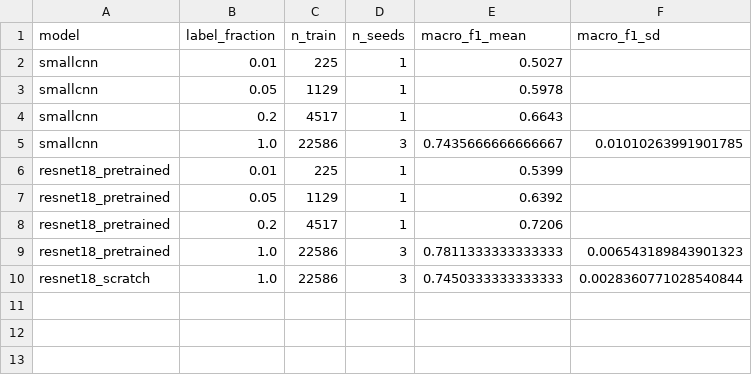
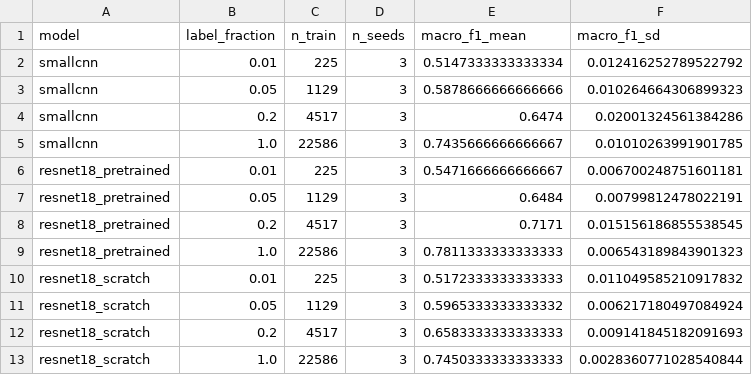
Before and after one commit to gaetantack/cell-image-cnn, a CSV file: results/learning_curve_val_run2.csv, drawn as a sheet.

```diff
--- a/results/learning_curve_val_run2.csv
+++ b/results/learning_curve_val_run2.csv
@@ -1,10 +1,13 @@
 model,label_fraction,n_train,n_seeds,macro_f1_mean,macro_f1_sd
-smallcnn,0.01,225,1,0.5027,
-smallcnn,0.05,1129,1,0.5978,
-smallcnn,0.2,4517,1,0.6643,
+smallcnn,0.01,225,3,0.5147333333333334,0.012416252789522792
+smallcnn,0.05,1129,3,0.5878666666666666,0.010264664306899323
+smallcnn,0.2,4517,3,0.6474,0.02001324561384286
 smallcnn,1.0,22586,3,0.7435666666666667,0.01010263991901785
-resnet18_pretrained,0.01,225,1,0.5399,
-resnet18_pretrained,0.05,1129,1,0.6392,
-resnet18_pretrained,0.2,4517,1,0.7206,
+resnet18_pretrained,0.01,225,3,0.5471666666666667,0.006700248751601181
+resnet18_pretrained,0.05,1129,3,0.6484,0.00799812478022191
+resnet18_pretrained,0.2,4517,3,0.7171,0.015156186855538545
 resnet18_pretrained,1.0,22586,3,0.7811333333333333,0.006543189843901323
+resnet18_scratch,0.01,225,3,0.5172333333333333,0.011049585210917832
+resnet18_scratch,0.05,1129,3,0.5965333333333332,0.006217180497084924
+resnet18_scratch,0.2,4517,3,0.6583333333333333,0.009141845182091693
 resnet18_scratch,1.0,22586,3,0.7450333333333333,0.0028360771028540844
```
Also changed, not shown: 24 other files.
